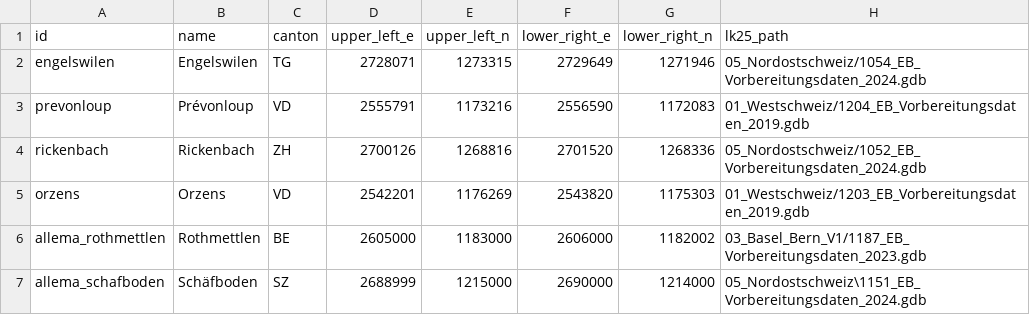
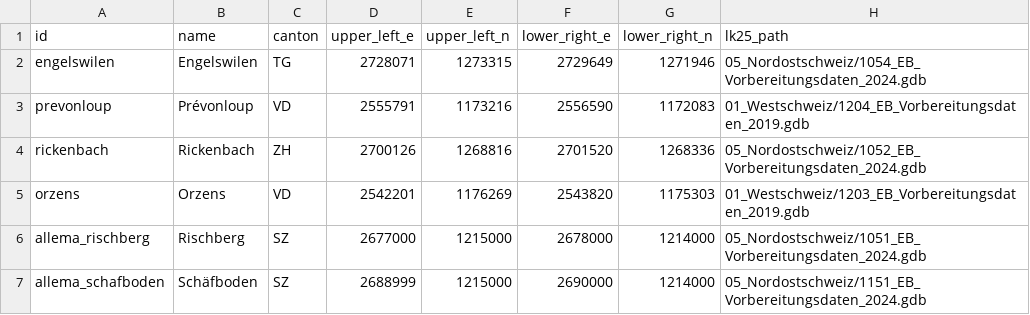
Before and after one commit to blw-ofag-ufag/boschettissimo, a CSV file: prj-data/study_areas.csv, drawn as a sheet; removed rows and columns are numbered as before the commit, all else as after; the diff names each change by its address in the sheet, - before the commit and + after, or states it on an @@ line.

Commit message:
changing ALLEMA perimeter since BE/BS data for EBv not available

```diff
--- a/prj-data/study_areas.csv
+++ b/prj-data/study_areas.csv
-row 6: allema_rothmettlen | Rothmettlen | BE | 2605000 | 1183000 | 2606000 | 1182002 | 03_Basel_Bern_V1/1187_EB_Vorbereitungsdaten_2023.gdb
+row 6: allema_rischberg | Rischberg | SZ | 2677000 | 1215000 | 2678000 | 1214000 | 05_Nordostschweiz/1051_EB_Vorbereitungsdaten_2024.gdb
-H7 (lk25_path): 05_Nordostschweiz\1151_EB_Vorbereitungsdaten_2024.gdb
+H7 (lk25_path): 05_Nordostschweiz/1151_EB_Vorbereitungsdaten_2024.gdb
```
